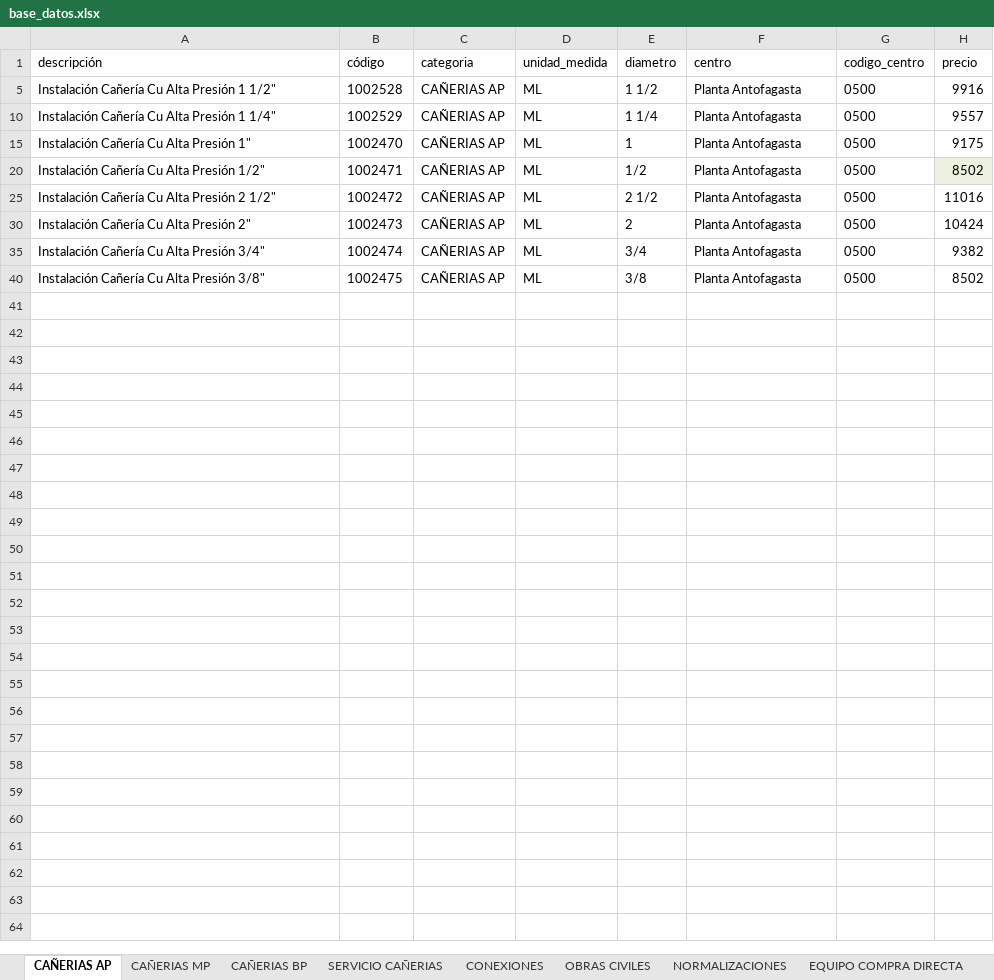
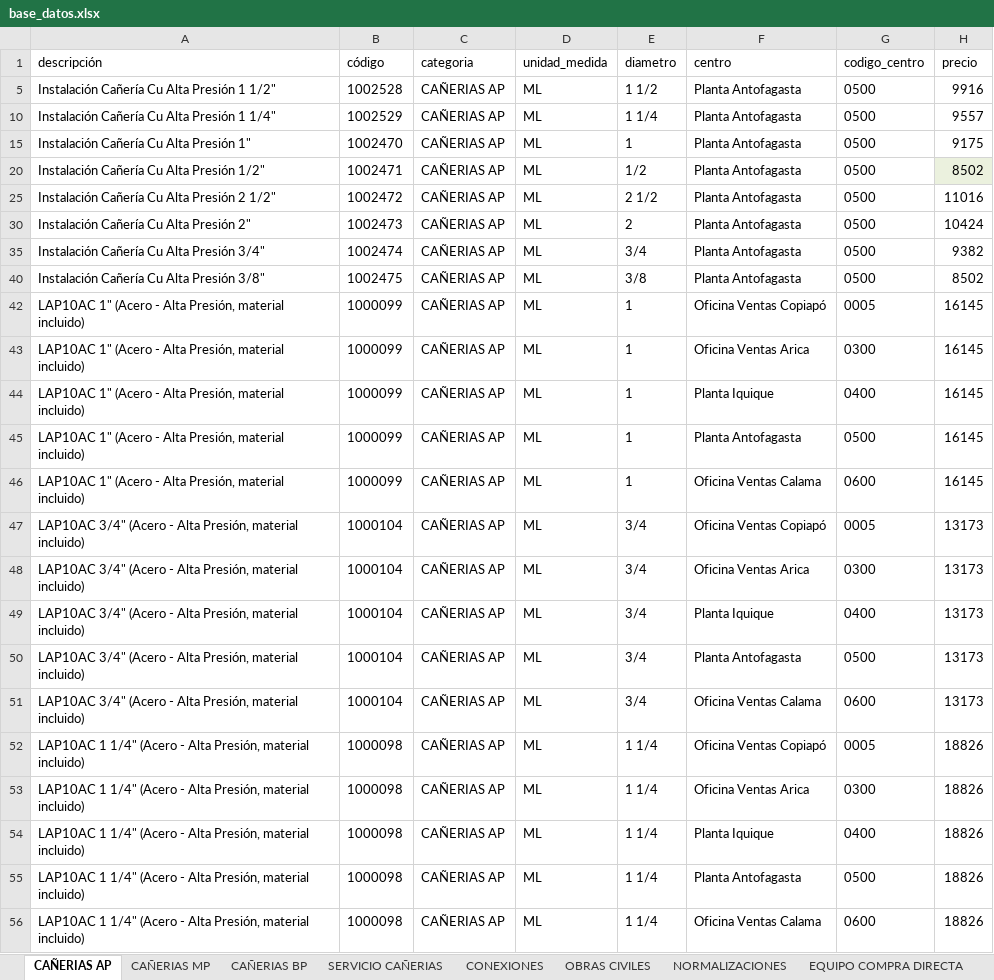
Before and after one commit to devece/planilla-cotizacion, an Excel workbook: base_datos.xlsx, sheet CAÑERIAS AP, drawn as a sheet; values as stored, in another font and other column widths than the file's, no borders; conditional formats not drawn; the diff names each change by its address in the sheet, - before the commit and + after, or states it on an @@ line.

```diff
--- a/base_datos.xlsx (sheet CAÑERIAS AP)
+++ b/base_datos.xlsx (sheet CAÑERIAS AP)
+row 42: LAP10AC 1" (Acero - Alta Presión, material incluido) | 1000099 | CAÑERIAS AP | ML | 1 | Oficina Ventas Copiapó | 0005 | 16145
+row 43: LAP10AC 1" (Acero - Alta Presión, material incluido) | 1000099 | CAÑERIAS AP | ML | 1 | Oficina Ventas Arica | 0300 | 16145
+row 44: LAP10AC 1" (Acero - Alta Presión, material incluido) | 1000099 | CAÑERIAS AP | ML | 1 | Planta Iquique | 0400 | 16145
+row 45: LAP10AC 1" (Acero - Alta Presión, material incluido) | 1000099 | CAÑERIAS AP | ML | 1 | Planta Antofagasta | 0500 | 16145
+row 46: LAP10AC 1" (Acero - Alta Presión, material incluido) | 1000099 | CAÑERIAS AP | ML | 1 | Oficina Ventas Calama | 0600 | 16145
+row 47: LAP10AC 3/4" (Acero - Alta Presión, material incluido) | 1000104 | CAÑERIAS AP | ML | 3/4 | Oficina Ventas Copiapó | 0005 | 13173
+row 48: LAP10AC 3/4" (Acero - Alta Presión, material incluido) | 1000104 | CAÑERIAS AP | ML | 3/4 | Oficina Ventas Arica | 0300 | 13173
+row 49: LAP10AC 3/4" (Acero - Alta Presión, material incluido) | 1000104 | CAÑERIAS AP | ML | 3/4 | Planta Iquique | 0400 | 13173
+row 50: LAP10AC 3/4" (Acero - Alta Presión, material incluido) | 1000104 | CAÑERIAS AP | ML | 3/4 | Planta Antofagasta | 0500 | 13173
+row 51: LAP10AC 3/4" (Acero - Alta Presión, material incluido) | 1000104 | CAÑERIAS AP | ML | 3/4 | Oficina Ventas Calama | 0600 | 13173
+row 52: LAP10AC 1 1/4" (Acero - Alta Presión, material incluido) | 1000098 | CAÑERIAS AP | ML | 1 1/4 | Oficina Ventas Copiapó | 0005 | 18826
+row 53: LAP10AC 1 1/4" (Acero - Alta Presión, material incluido) | 1000098 | CAÑERIAS AP | ML | 1 1/4 | Oficina Ventas Arica | 0300 | 18826
+row 54: LAP10AC 1 1/4" (Acero - Alta Presión, material incluido) | 1000098 | CAÑERIAS AP | ML | 1 1/4 | Planta Iquique | 0400 | 18826
+row 55: LAP10AC 1 1/4" (Acero - Alta Presión, material incluido) | 1000098 | CAÑERIAS AP | ML | 1 1/4 | Planta Antofagasta | 0500 | 18826
+row 56: LAP10AC 1 1/4" (Acero - Alta Presión, material incluido) | 1000098 | CAÑERIAS AP | ML | 1 1/4 | Oficina Ventas Calama | 0600 | 18826
```
